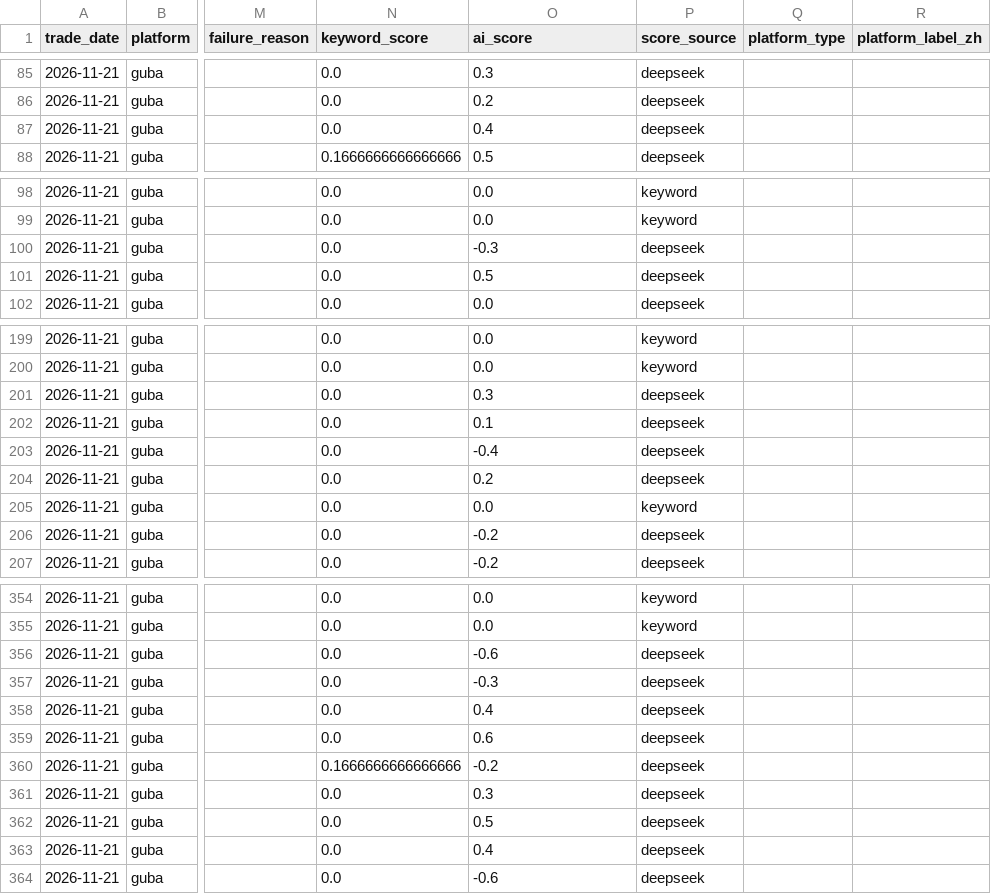
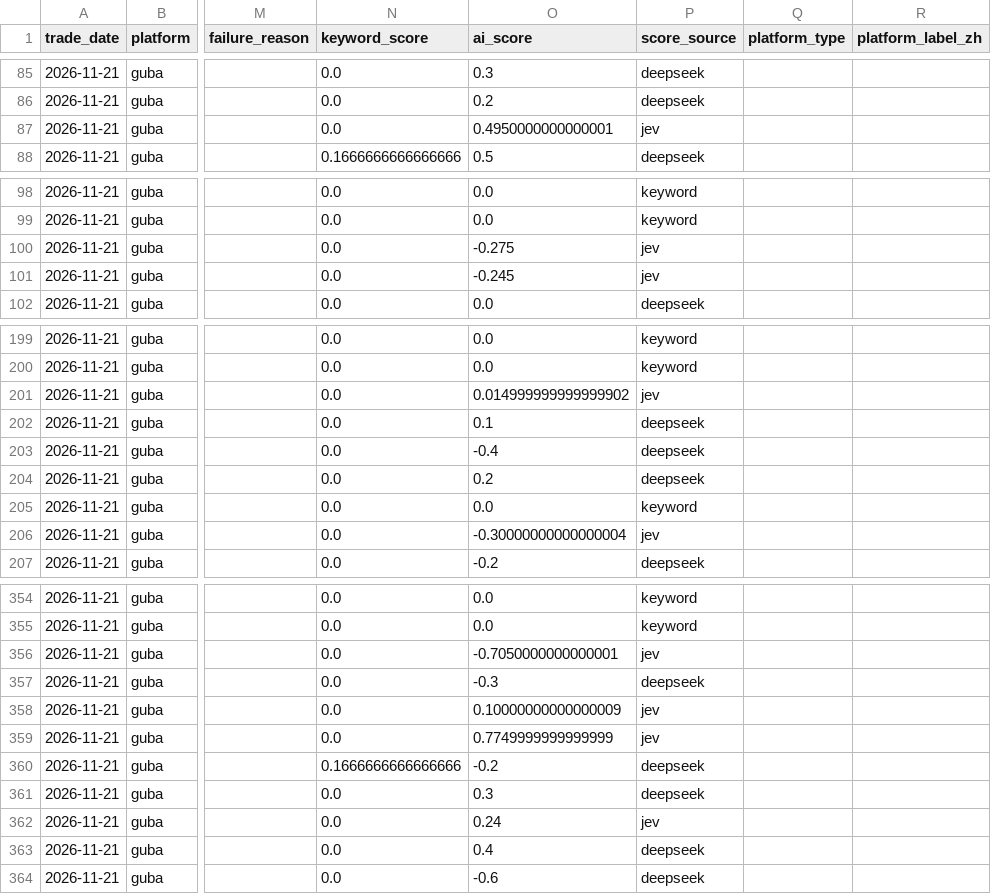
Before and after one commit to yixi1951/OpinionTradingWorkflow, a CSV file: data/raw/raw_posts_2026-11-21.csv, drawn as a sheet; only a part is shown, gaps mark what is left out; the diff covers the shown part only; the diff names each change by its address in the sheet, - before the commit and + after, or states it on an @@ line.

```diff
--- a/data/raw/raw_posts_2026-11-21.csv
+++ b/data/raw/raw_posts_2026-11-21.csv
-O87 (ai_score): 0.4
+O87 (ai_score): 0.4950000000000001
-P87 (score_source): deepseek
+P87 (score_source): jev
-O100 (ai_score): -0.3
+O100 (ai_score): -0.275
-P100:P101 (score_source): deepseek
+P100:P101 (score_source): jev
-O101 (ai_score): 0.5
+O101 (ai_score): -0.245
-O201 (ai_score): 0.3
+O201 (ai_score): 0.014999999999999902
-P201 (score_source): deepseek
+P201 (score_source): jev
-O206 (ai_score): -0.2
+O206 (ai_score): -0.30000000000000004
-P206 (score_source): deepseek
+P206 (score_source): jev
-O356 (ai_score): -0.6
+O356 (ai_score): -0.7050000000000001
-P356 (score_source): deepseek
+P356 (score_source): jev
-O358 (ai_score): 0.4
+O358 (ai_score): 0.10000000000000009
-P358:P359 (score_source): deepseek
+P358:P359 (score_source): jev
-O359 (ai_score): 0.6
+O359 (ai_score): 0.7749999999999999
-O362 (ai_score): 0.5
+O362 (ai_score): 0.24
-P362 (score_source): deepseek
+P362 (score_source): jev
```
Also changed, not shown: 14 edited cells elsewhere in this file, data/reports/sentiment_panel.csv, 5 other files.
